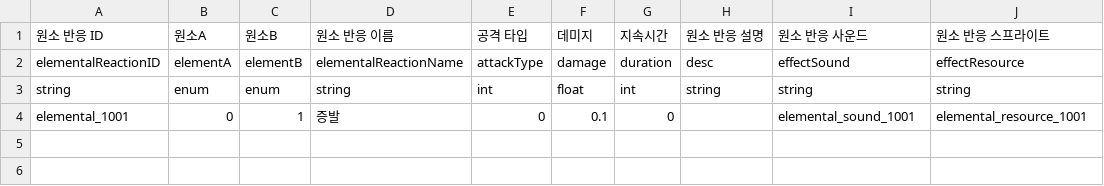
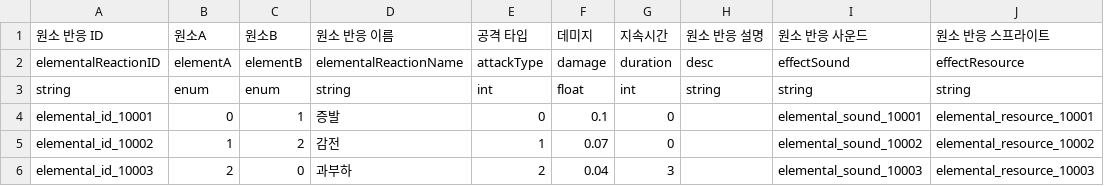
Before and after one commit to firedHouse/Project_NOY, a CSV file: Assets/Resources/Data/ElementalReaction.csv, drawn as a sheet.

```diff
--- a/Assets/Resources/Data/ElementalReaction.csv
+++ b/Assets/Resources/Data/ElementalReaction.csv
@@ -3,2 +3,4 @@ elementalReactionID,elementA,elementB,elementalReactionName,attackType,damage ,d
 string,enum,enum,string,int,float,int,string,string,string
-elemental_1001,0,1,증발,0,0.1,0,,elemental_sound_1001,elemental_resource_1001
+elemental_id_10001,0,1,증발,0,0.1,0,,elemental_sound_10001,elemental_resource_10001
+elemental_id_10002,1,2,감전,1,0.07,0,,elemental_sound_10002,elemental_resource_10002
+elemental_id_10003,2,0,과부하,2,0.04,3,,elemental_sound_10003,elemental_resource_10003
```
Also changed, not shown: Assets/Resources/Data/Character.csv, Assets/Resources/Data/Grade.csv, 11 other files.
